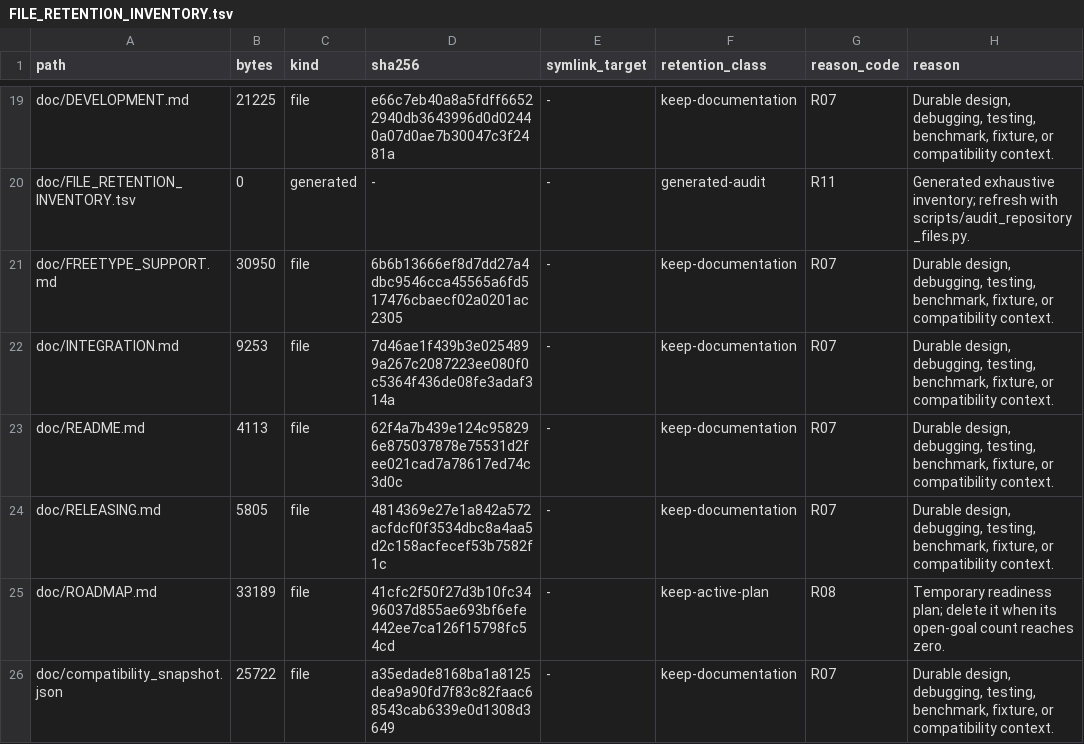
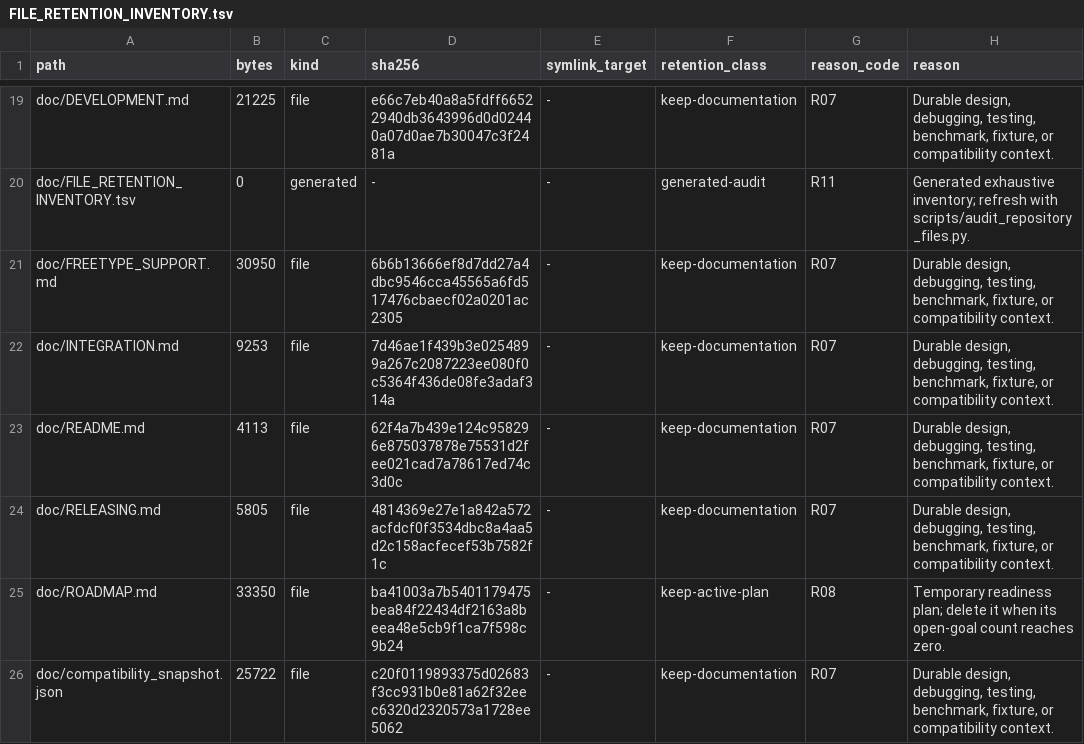
Before and after one commit to appunni-m/fontdone, a TSV file: doc/FILE_RETENTION_INVENTORY.tsv, drawn as a sheet; only a part is shown, gaps mark what is left out; the diff covers the shown part only.

```diff
--- a/doc/FILE_RETENTION_INVENTORY.tsv
+++ b/doc/FILE_RETENTION_INVENTORY.tsv
@@ -24,3 +24,3 @@ doc/README.md	4113	file	62f4a7b439e124c958296e875037878e75531d2fee021cad7a78617e
 doc/RELEASING.md	5805	file	4814369e27e1a842a572acfdcf0f3534dbc8a4aa5d2c158acfecef53b7582f1c	-	keep-documentation	R07	Durable design, debugging, testing, benchmark, fixture, or compatibility context.
-doc/ROADMAP.md	33189	file	41cfc2f50f27d3b10fc3496037d855ae693bf6efe442ee7ca126f15798fc54cd	-	keep-active-plan	R08	Temporary readiness plan; delete it when its open-goal count reaches zero.
-doc/compatibility_snapshot.json	25722	file	a35edade8168ba1a8125dea9a90fd7f83c82faac68543cab6339e0d1308d3649	-	keep-documentation	R07	Durable design, debugging, testing, benchmark, fixture, or compatibility context.
+doc/ROADMAP.md	33350	file	ba41003a7b5401179475bea84f22434df2163a8beea48e5cb9f1ca7f598c9b24	-	keep-active-plan	R08	Temporary readiness plan; delete it when its open-goal count reaches zero.
+doc/compatibility_snapshot.json	25722	file	c20f0119893375d02683f3cc931b0e81a62f32eec6320d2320573a1728ee5062	-	keep-documentation	R07	Durable design, debugging, testing, benchmark, fixture, or compatibility context.
```
Also changed, not shown: 10 edited cells elsewhere in this file, 3 other files.
